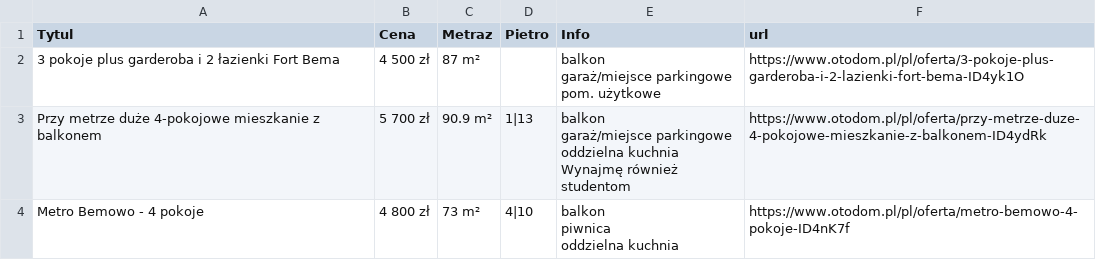
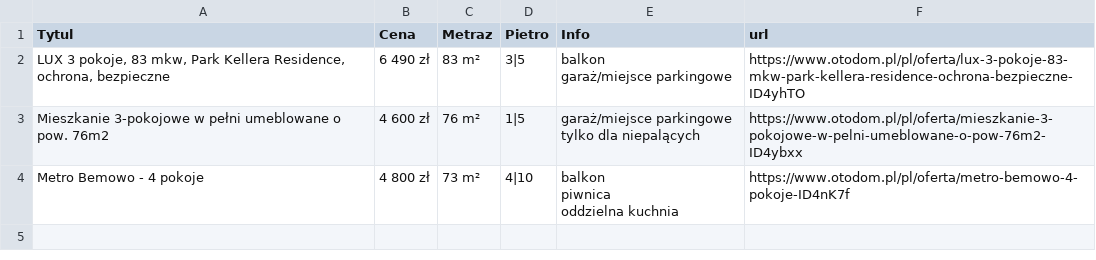
Before and after one commit to mkaszlej/otodomscrapper, a CSV file: otodom_results.csv, drawn as a sheet; removed rows and columns are numbered as before the commit, all else as after; ↵ is a line break in a cell; the diff names each change by its address in the sheet, - before the commit and + after, or states it on an @@ line.

Commit message:
update otodom_results.csv 2025-09-28T19:09:33.762Z

```diff
--- a/otodom_results.csv
+++ b/otodom_results.csv
-row 2: 3 pokoje plus garderoba i 2 łazienki Fort Bema | 4 500 zł | 87 m² |  | balkon ↵ garaż/miejsce parkingowe ↵ pom. użytkowe | https://www.otodom.pl/pl/oferta/3-pokoje-plus-garderoba-i-2-lazienki-fort-bema-ID4yk1O
-row 3: Przy metrze duże 4-pokojowe mieszkanie z balkonem | 5 700 zł | 90.9 m² | 1|13 | balkon ↵ garaż/miejsce parkingowe ↵ oddzielna kuchnia ↵ Wynajmę również studentom | https://www.otodom.pl/pl/oferta/przy-metrze-duze-4-pokojowe-mieszkanie-z-balkonem-ID4ydRk
+row 2: LUX 3 pokoje, 83 mkw, Park Kellera Residence, ochrona, bezpieczne | 6 490 zł | 83 m² | 3|5 | balkon ↵ garaż/miejsce parkingowe | https://www.otodom.pl/pl/oferta/lux-3-pokoje-83-mkw-park-kellera-residence-ochrona-bezpieczne-ID4yhTO
+row 3: Mieszkanie 3-pokojowe w pełni umeblowane o pow. 76m2 | 4 600 zł | 76 m² | 1|5 | garaż/miejsce parkingowe ↵ tylko dla niepalących | https://www.otodom.pl/pl/oferta/mieszkanie-3-pokojowe-w-pelni-umeblowane-o-pow-76m2-ID4ybxx
```
